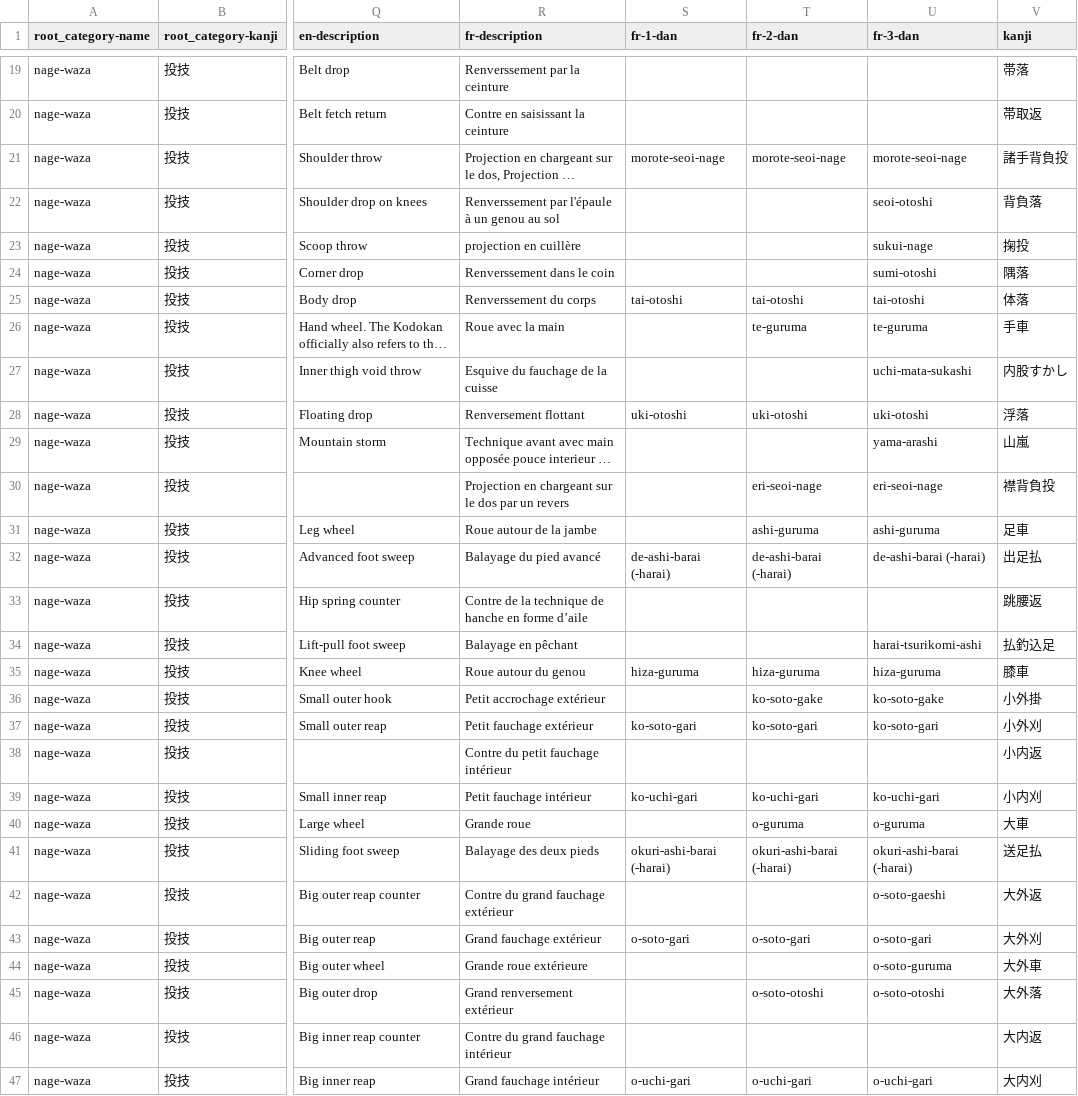
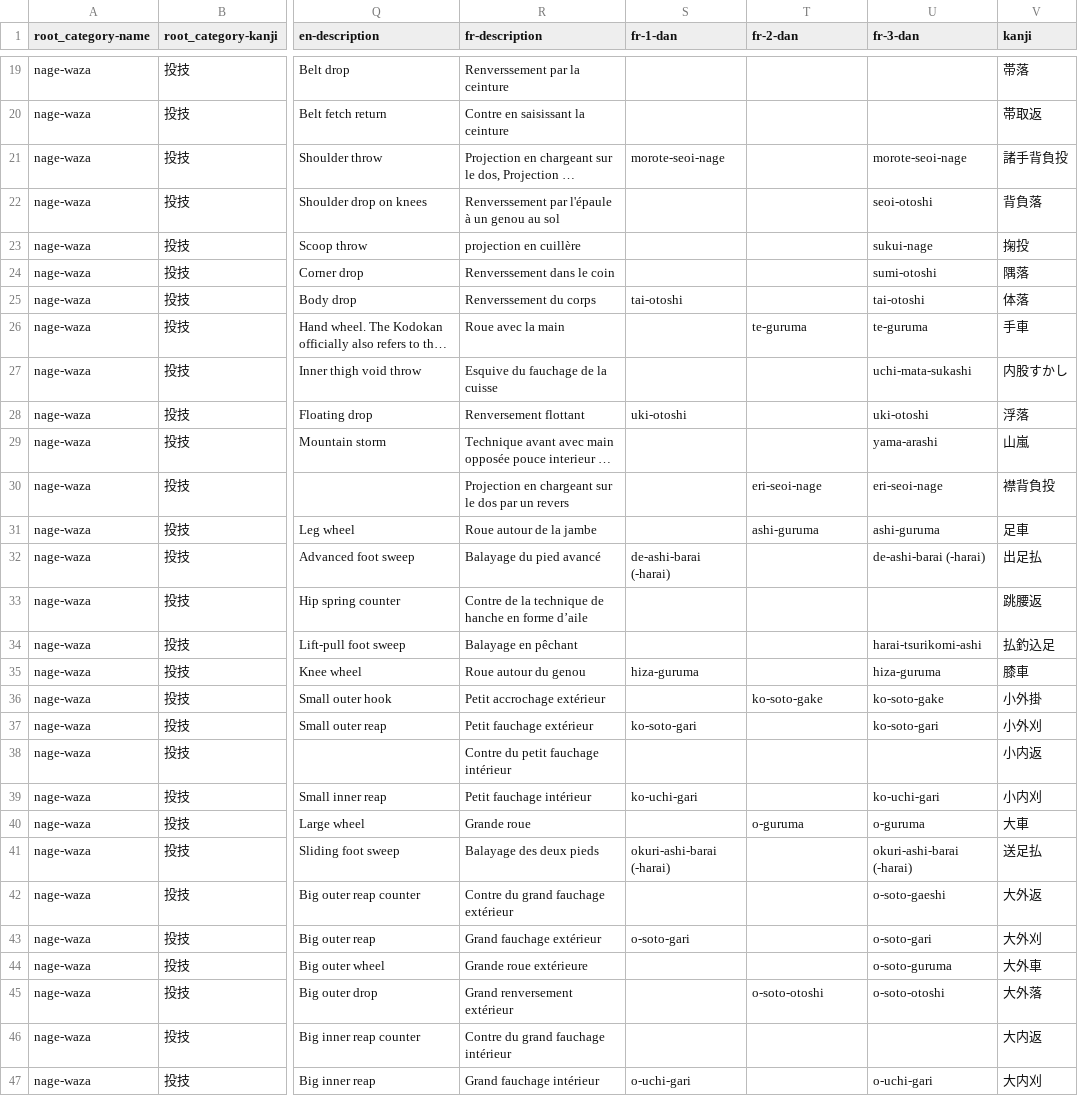
Before and after one commit to acabrol/judo, a CSV file: data/techniques/techniques.csv, drawn as a sheet; only a part is shown, gaps mark what is left out; long unchanged cells end in …; the diff covers the shown part only; the diff names each change by its address in the sheet, - before the commit and + after, or states it on an @@ line.

```diff
--- a/data/techniques/techniques.csv
+++ b/data/techniques/techniques.csv
-T21 (fr-2-dan): morote-seoi-nage
+T21 (fr-2-dan): (empty)
-T25 (fr-2-dan): tai-otoshi
+T25 (fr-2-dan): (empty)
-T28 (fr-2-dan): uki-otoshi
+T28 (fr-2-dan): (empty)
-T32 (fr-2-dan): de-ashi-barai (-harai)
+T32 (fr-2-dan): (empty)
-T35 (fr-2-dan): hiza-guruma
+T35 (fr-2-dan): (empty)
-T37 (fr-2-dan): ko-soto-gari
+T37 (fr-2-dan): (empty)
-T39 (fr-2-dan): ko-uchi-gari
+T39 (fr-2-dan): (empty)
-T41 (fr-2-dan): okuri-ashi-barai (-harai)
+T41 (fr-2-dan): (empty)
-T43 (fr-2-dan): o-soto-gari
+T43 (fr-2-dan): (empty)
-T47 (fr-2-dan): o-uchi-gari
+T47 (fr-2-dan): (empty)
```
Also changed, not shown: 26 edited cells elsewhere in this file, 1 other file.
